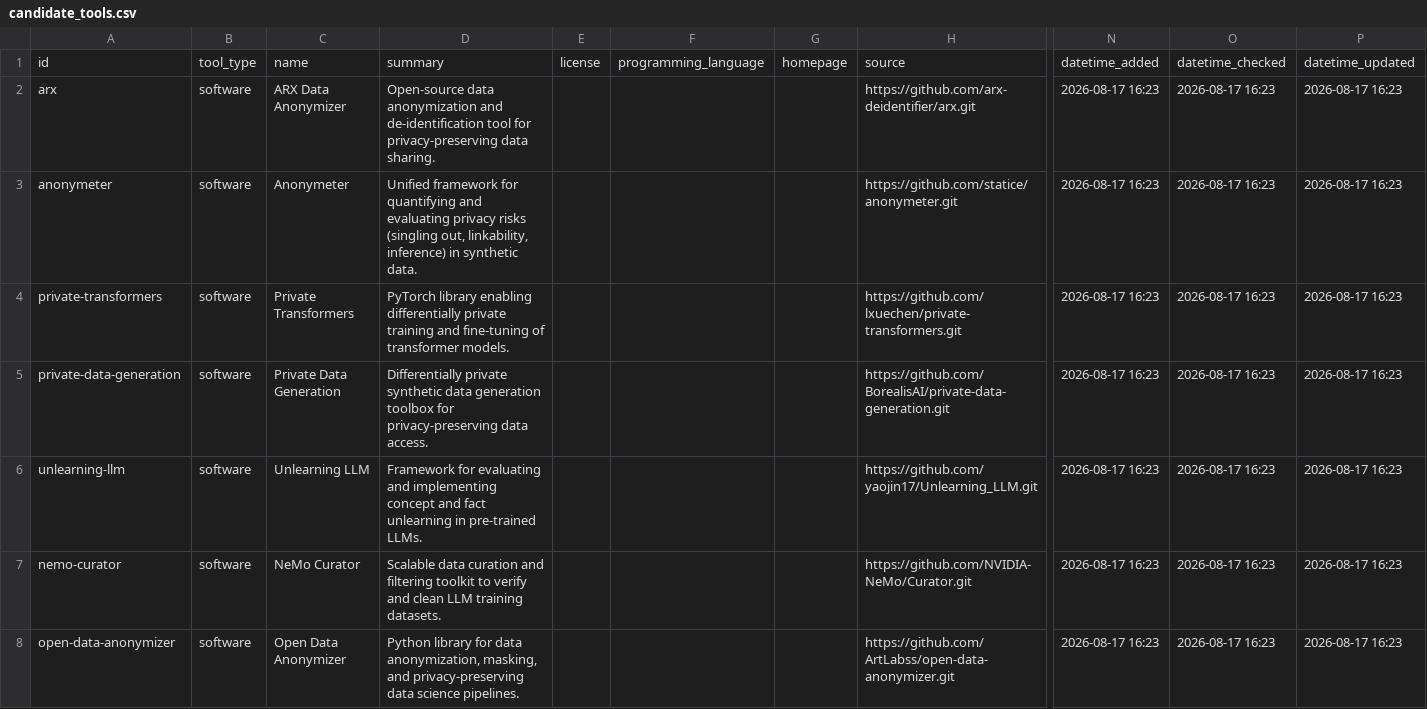
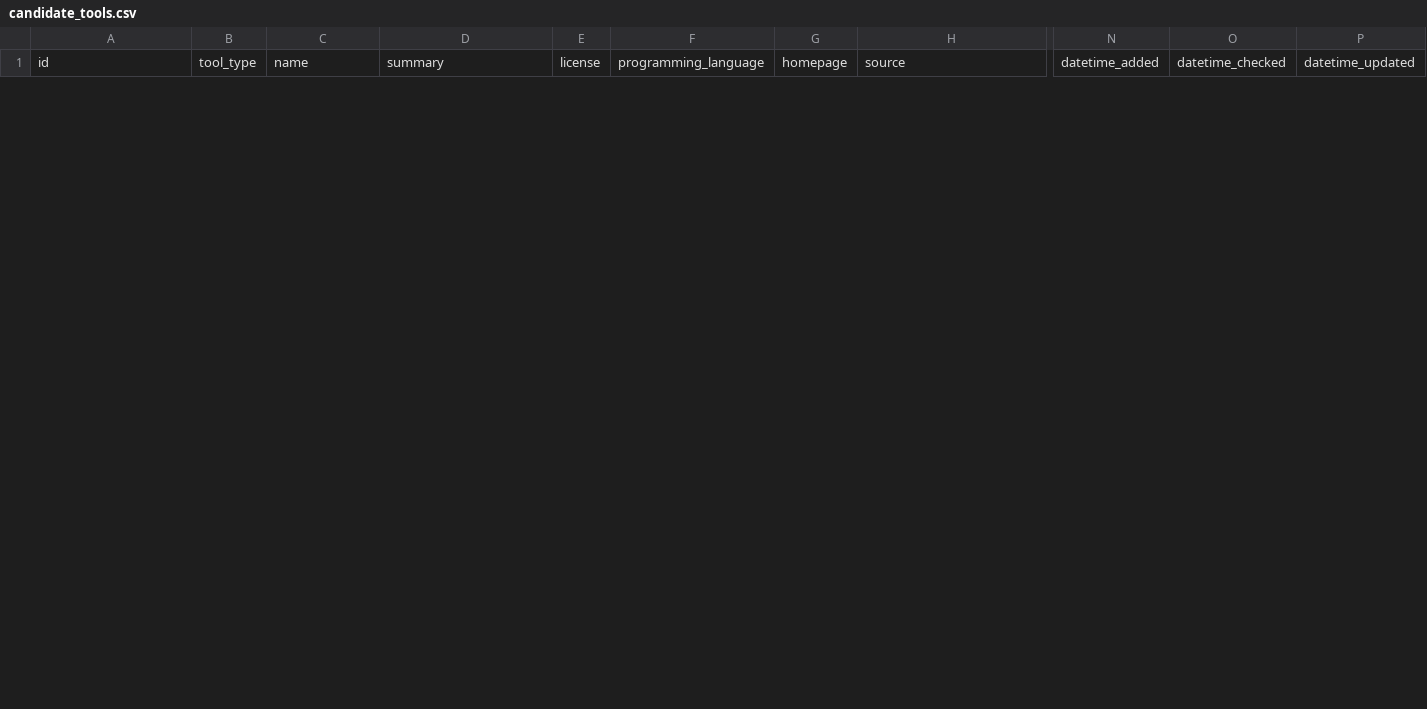
Before and after one commit to bact/opentaig, a CSV file: curation/candidate_tools.csv, drawn as a sheet; only a part is shown, gaps mark what is left out; removed rows and columns are numbered as before the commit, all else as after; rows hold the shown columns only; the diff covers the shown part only; the diff names each change by its address in the sheet, - before the commit and + after, or states it on an @@ line.

```diff
--- a/curation/candidate_tools.csv
+++ b/curation/candidate_tools.csv
-row 2: arx | software | ARX Data Anonymizer | Open-source data anonymization and de-identification tool for privacy-preserving data sharing. |  |  |  | https://github.com/arx-deidentifier/arx.git | 2026-08-17 16:23 | 2026-08-17 16:23 | 2026-08-17 16:23
-row 3: anonymeter | software | Anonymeter | Unified framework for quantifying and evaluating privacy risks (singling out, linkability, inference) in synthetic data. |  |  |  | https://github.com/statice/anonymeter.git | 2026-08-17 16:23 | 2026-08-17 16:23 | 2026-08-17 16:23
-row 4: private-transformers | software | Private Transformers | PyTorch library enabling differentially private training and fine-tuning of transformer models. |  |  |  | https://github.com/lxuechen/private-transformers.git | 2026-08-17 16:23 | 2026-08-17 16:23 | 2026-08-17 16:23
-row 5: private-data-generation | software | Private Data Generation | Differentially private synthetic data generation toolbox for privacy-preserving data access. |  |  |  | https://github.com/BorealisAI/private-data-generation.git | 2026-08-17 16:23 | 2026-08-17 16:23 | 2026-08-17 16:23
-row 6: unlearning-llm | software | Unlearning LLM | Framework for evaluating and implementing concept and fact unlearning in pre-trained LLMs. |  |  |  | https://github.com/yaojin17/Unlearning_LLM.git | 2026-08-17 16:23 | 2026-08-17 16:23 | 2026-08-17 16:23
-row 7: nemo-curator | software | NeMo Curator | Scalable data curation and filtering toolkit to verify and clean LLM training datasets. |  |  |  | https://github.com/NVIDIA-NeMo/Curator.git | 2026-08-17 16:23 | 2026-08-17 16:23 | 2026-08-17 16:23
-row 8: open-data-anonymizer | software | Open Data Anonymizer | Python library for data anonymization, masking, and privacy-preserving data science pipelines. |  |  |  | https://github.com/ArtLabss/open-data-anonymizer.git | 2026-08-17 16:23 | 2026-08-17 16:23 | 2026-08-17 16:23
```
Also changed, not shown: 14 added rows and 4 removed rows elsewhere in this file, curation/candidate_map_updates.csv, curation/candidate_tool_metadata.csv, 29 other files.
